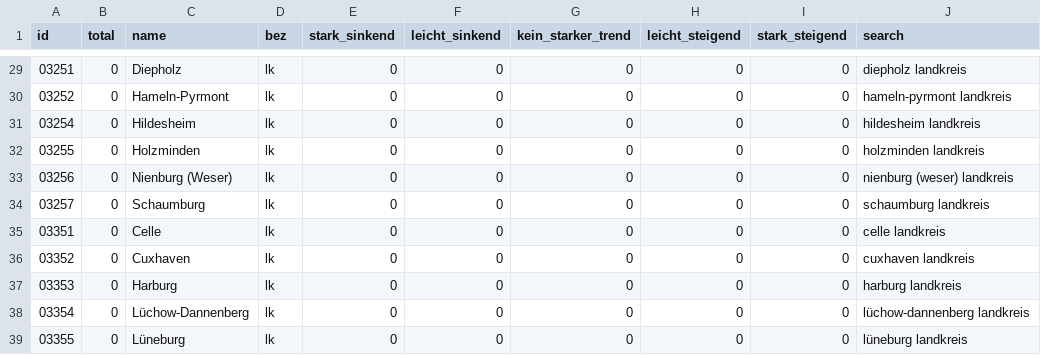
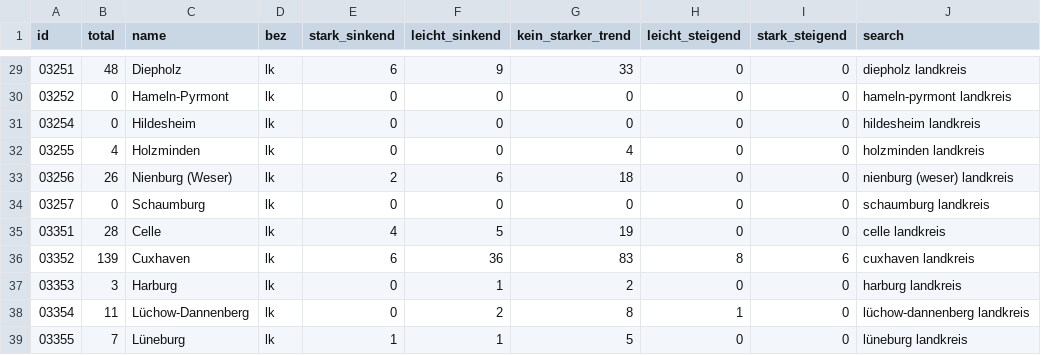
Before and after one commit to correctiv/gw-explorer, a CSV file: src/data/districts.csv, drawn as a sheet; only a part is shown, gaps mark what is left out; the diff covers the shown part only; the diff names each change by its address in the sheet, - before the commit and + after, or states it on an @@ line.

```diff
--- a/src/data/districts.csv
+++ b/src/data/districts.csv
-B29 (total): 0
+B29 (total): 48
-E29 (stark_sinkend): 0
+E29 (stark_sinkend): 6
-F29 (leicht_sinkend): 0
+F29 (leicht_sinkend): 9
-G29 (kein_starker_trend): 0
+G29 (kein_starker_trend): 33
-B32 (total): 0
+B32 (total): 4
-G32 (kein_starker_trend): 0
+G32 (kein_starker_trend): 4
-B33 (total): 0
+B33 (total): 26
-E33 (stark_sinkend): 0
+E33 (stark_sinkend): 2
-F33 (leicht_sinkend): 0
+F33 (leicht_sinkend): 6
-G33 (kein_starker_trend): 0
+G33 (kein_starker_trend): 18
-B35 (total): 0
+B35 (total): 28
-E35 (stark_sinkend): 0
+E35 (stark_sinkend): 4
-F35 (leicht_sinkend): 0
+F35 (leicht_sinkend): 5
-G35 (kein_starker_trend): 0
+G35 (kein_starker_trend): 19
-B36 (total): 0
+B36 (total): 139
-E36 (stark_sinkend): 0
+E36 (stark_sinkend): 6
-F36 (leicht_sinkend): 0
+F36 (leicht_sinkend): 36
-G36 (kein_starker_trend): 0
+G36 (kein_starker_trend): 83
-H36 (leicht_steigend): 0
+H36 (leicht_steigend): 8
-I36 (stark_steigend): 0
+I36 (stark_steigend): 6
-B37 (total): 0
+B37 (total): 3
-F37 (leicht_sinkend): 0
+F37 (leicht_sinkend): 1
-G37 (kein_starker_trend): 0
+G37 (kein_starker_trend): 2
-B38 (total): 0
+B38 (total): 11
-F38 (leicht_sinkend): 0
+F38 (leicht_sinkend): 2
-G38 (kein_starker_trend): 0
+G38 (kein_starker_trend): 8
-H38 (leicht_steigend): 0
+H38 (leicht_steigend): 1
-B39 (total): 0
+B39 (total): 7
-E39 (stark_sinkend): 0
+E39 (stark_sinkend): 1
-F39 (leicht_sinkend): 0
+F39 (leicht_sinkend): 1
-G39 (kein_starker_trend): 0
+G39 (kein_starker_trend): 5
```
Also changed, not shown: 116 edited cells elsewhere in this file.
